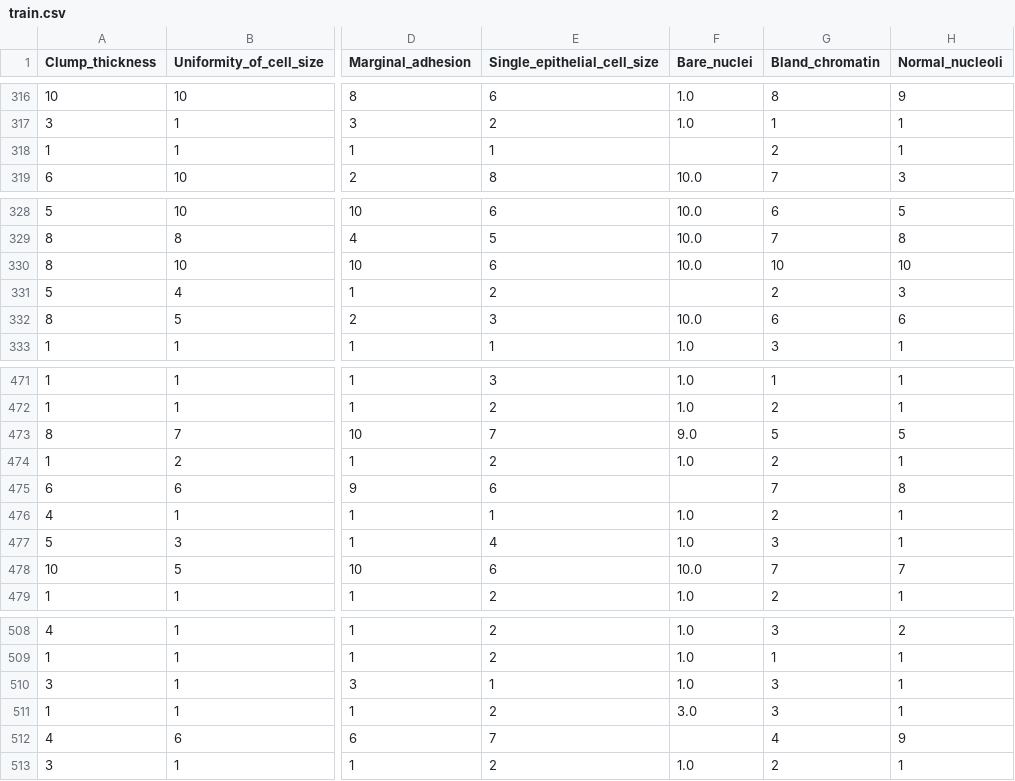
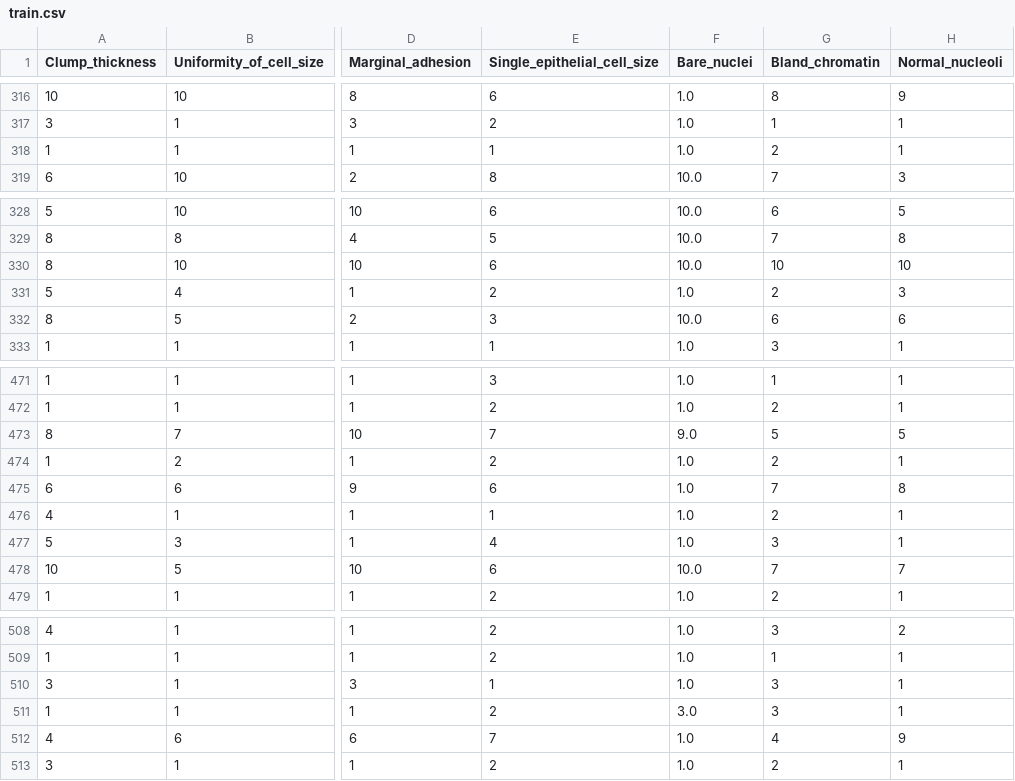
Before and after one commit to AuJUngZ/Cancer-NN, a CSV file: train.csv, drawn as a sheet; only a part is shown, gaps mark what is left out; the diff covers the shown part only; the diff names each change by its address in the sheet, - before the commit and + after, or states it on an @@ line.

```diff
--- a/train.csv
+++ b/train.csv
-F318 (Bare_nuclei): (empty)
+F318 (Bare_nuclei): 1.0
-F331 (Bare_nuclei): (empty)
+F331 (Bare_nuclei): 1.0
-F475 (Bare_nuclei): (empty)
+F475 (Bare_nuclei): 1.0
-F512 (Bare_nuclei): (empty)
+F512 (Bare_nuclei): 1.0
```
Also changed, not shown: 7 edited cells elsewhere in this file, test.csv, 3 other files.
